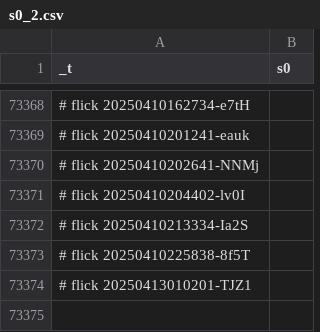
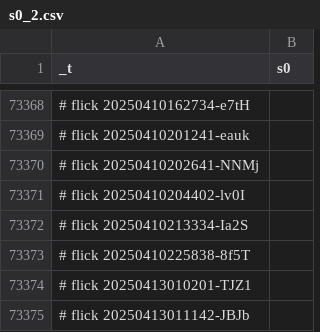
Before and after one commit to abikesa/hologram, a CSV file: kitabo/ensi/ukubona/donorcase/test2/assets/csv/s0_2.csv, drawn as a sheet; only a part is shown, gaps mark what is left out.

Commit message:
kitabo/ensi/ukubona/donorcase/test2/assets/csv/s0_2.csv

```diff
--- a/kitabo/ensi/ukubona/donorcase/test2/assets/csv/s0_2.csv
+++ b/kitabo/ensi/ukubona/donorcase/test2/assets/csv/s0_2.csv
@@ -73374 +73374,2 @@ _t,s0
 # flick 20250413010201-TJZ1
+# flick 20250413011142-JBJb
```
